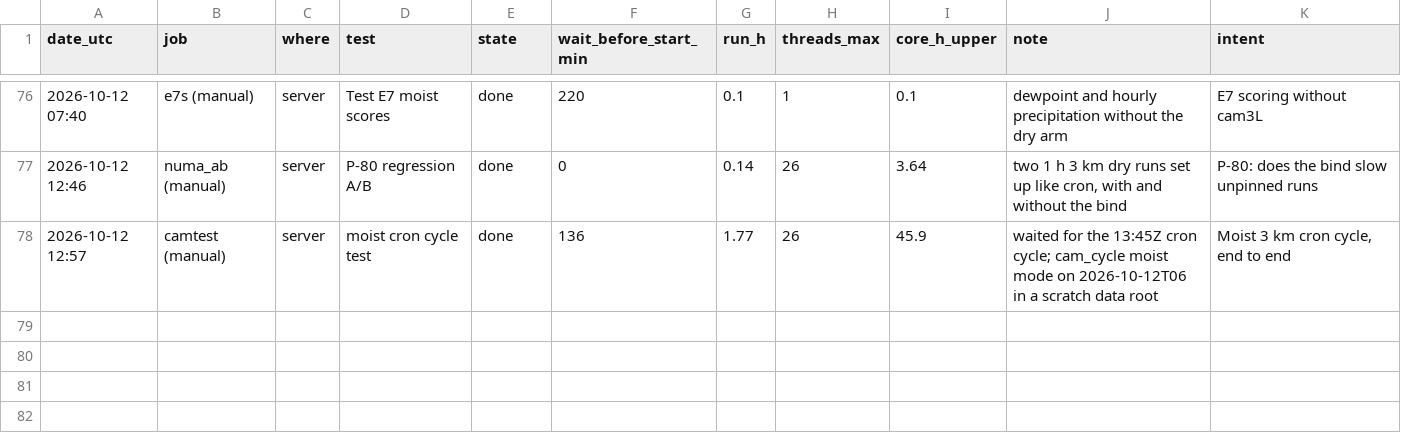
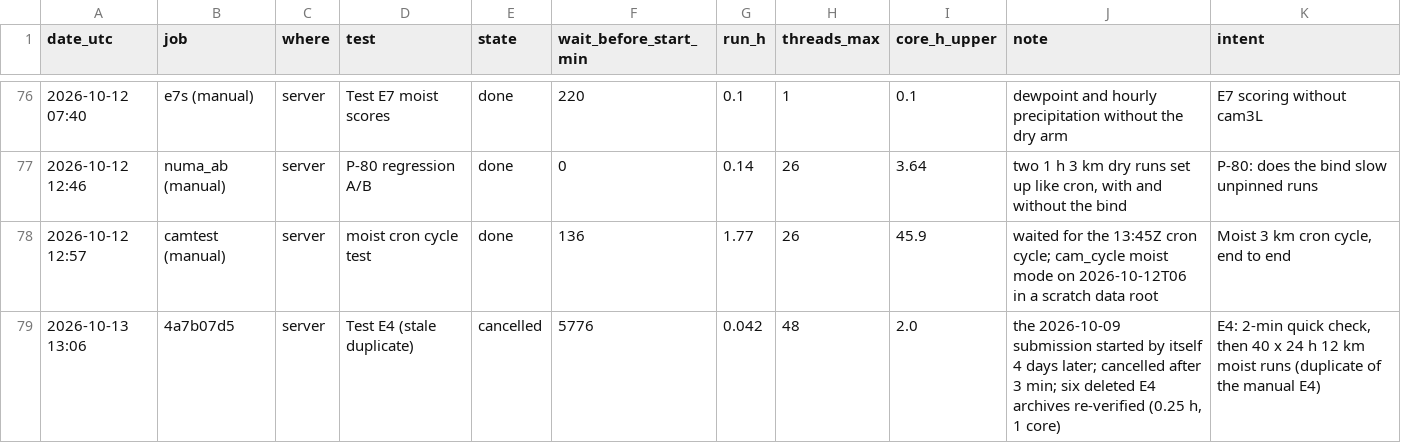
Before and after one commit to SilentSquid236/NWP1, a CSV file: docs/COMPUTE_LEDGER.csv, drawn as a sheet; only a part is shown, gaps mark what is left out.

Commit message:
Add ice microphysics and moist diagnostics
Adds optional simple-ice microphysics to the NumPy and C NH moisture paths, including snow sedimentation, melting, sublimation, and saturation over ice, with matching tests and forecast support. Adds opt-in water-budget accounting and moisture edge fading, corrects skew-T viewer geometry, and records the related P-81 experiments and operational results.

```diff
--- a/docs/COMPUTE_LEDGER.csv
+++ b/docs/COMPUTE_LEDGER.csv
@@ -78 +78,2 @@ date_utc,job,where,test,state,wait_before_start_min,run_h,threads_max,core_h_upp
 2026-10-12 12:57,camtest (manual),server,moist cron cycle test,done,136,1.77,26,45.9,"waited for the 13:45Z cron cycle; cam_cycle moist mode on 2026-10-12T06 in a scratch data root","Moist 3 km cron cycle, end to end"
+2026-10-13 13:06,4a7b07d5,server,Test E4 (stale duplicate),cancelled,5776,0.042,48,2.0,"the 2026-10-09 submission started by itself 4 days later; cancelled after 3 min; six deleted E4 archives re-verified (0.25 h, 1 core)","E4: 2-min quick check, then 40 x 24 h 12 km moist runs (duplicate of the manual E4)"
```
Also changed, not shown: 14 other files.
